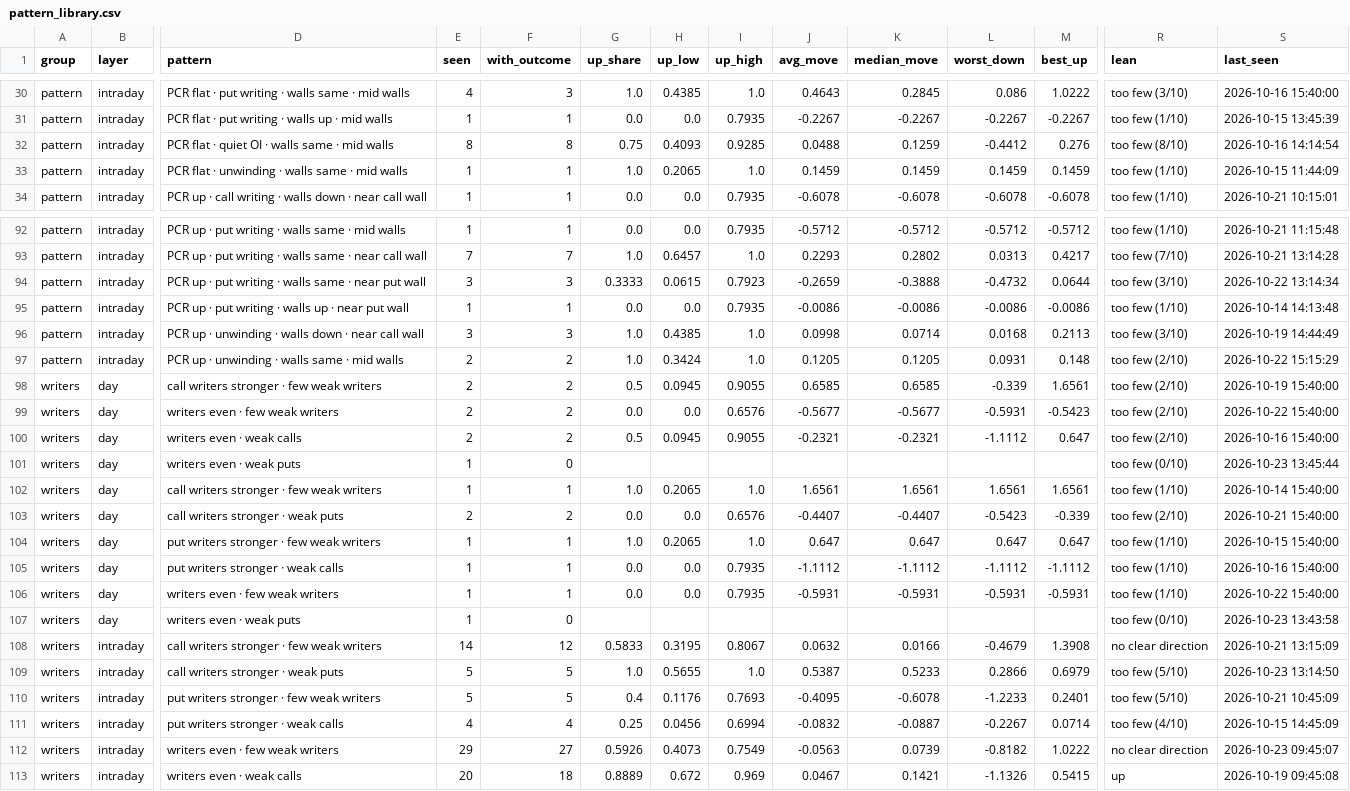
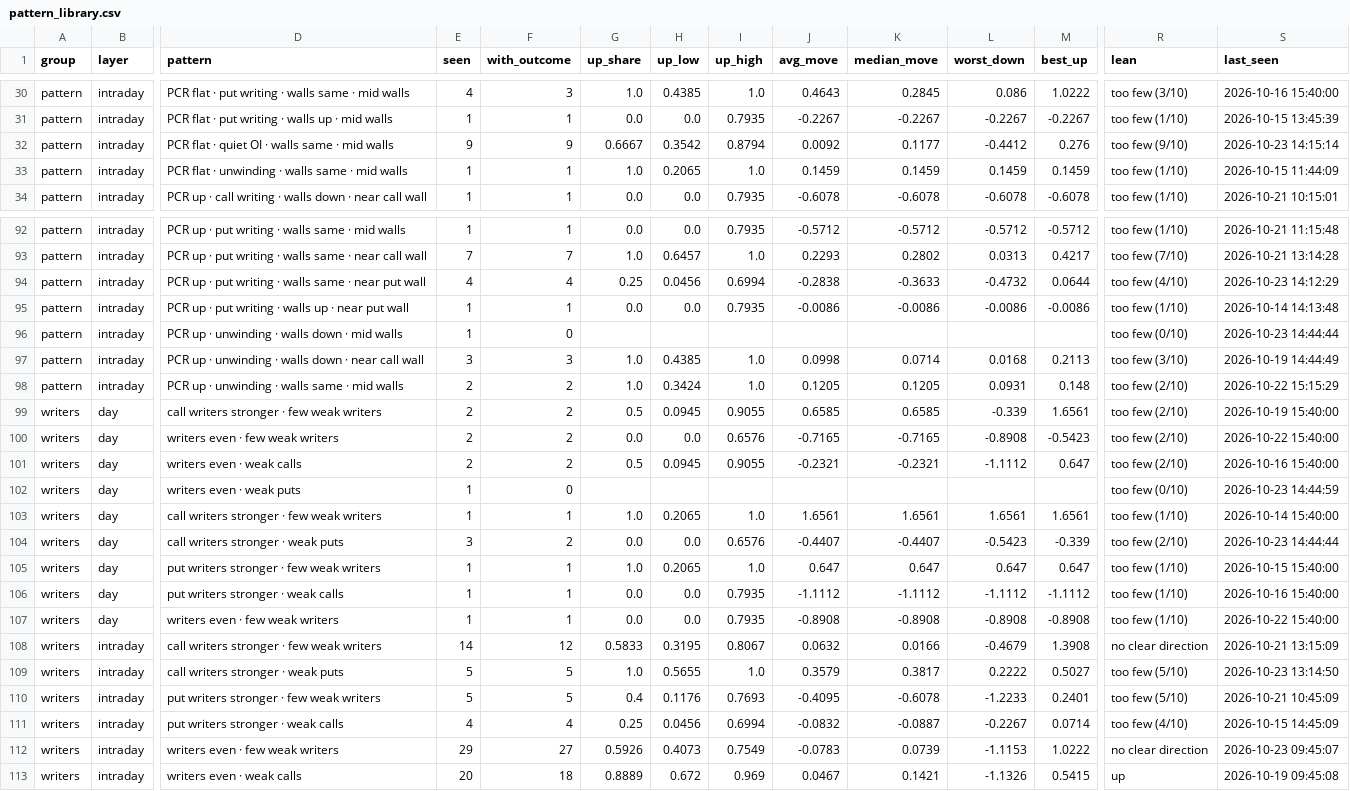
Before and after one commit to Parth1501/nse-swing-data, a CSV file: data/oc_learning/pattern_library.csv, drawn as a sheet; only a part is shown, gaps mark what is left out; removed rows and columns are numbered as before the commit, all else as after; rows hold the shown columns only; the diff covers the shown part only; the diff names each change by its address in the sheet, - before the commit and + after, or states it on an @@ line.

```diff
--- a/data/oc_learning/pattern_library.csv
+++ b/data/oc_learning/pattern_library.csv
-E32 (seen): 8
+E32 (seen): 9
-F32 (with_outcome): 8
+F32 (with_outcome): 9
-G32 (up_share): 0.75
+G32 (up_share): 0.6667
-H32 (up_low): 0.4093
+H32 (up_low): 0.3542
-I32 (up_high): 0.9285
+I32 (up_high): 0.8794
-J32 (avg_move): 0.0488
+J32 (avg_move): 0.0092
-K32 (median_move): 0.1259
+K32 (median_move): 0.1177
-R32 (lean): too few (8/10)
+R32 (lean): too few (9/10)
-S32 (last_seen): 2026-10-16 14:14:54
+S32 (last_seen): 2026-10-23 14:15:14
-E94 (seen): 3
+E94 (seen): 4
-F94 (with_outcome): 3
+F94 (with_outcome): 4
-G94 (up_share): 0.3333
+G94 (up_share): 0.25
-H94 (up_low): 0.0615
+H94 (up_low): 0.0456
-I94 (up_high): 0.7923
+I94 (up_high): 0.6994
-J94 (avg_move): -0.2659
+J94 (avg_move): -0.2838
-K94 (median_move): -0.3888
+K94 (median_move): -0.3633
-R94 (lean): too few (3/10)
+R94 (lean): too few (4/10)
-S94 (last_seen): 2026-10-22 13:14:34
+S94 (last_seen): 2026-10-23 14:12:29
+row 96: pattern | intraday | PCR up · unwinding · walls down · mid walls | 1 | 0 |  |  |  |  |  |  |  | too few (0/10) | 2026-10-23 14:44:44
-J100 (avg_move): -0.5677
+J100 (avg_move): -0.7165
-K100 (median_move): -0.5677
+K100 (median_move): -0.7165
-L100 (worst_down): -0.5931
+L100 (worst_down): -0.8908
-S102 (last_seen): 2026-10-23 13:45:44
+S102 (last_seen): 2026-10-23 14:44:59
-E104 (seen): 2
+E104 (seen): 3
-S104 (last_seen): 2026-10-21 15:40:00
+S104 (last_seen): 2026-10-23 14:44:44
-J107 (avg_move): -0.5931
+J107 (avg_move): -0.8908
-K107 (median_move): -0.5931
+K107 (median_move): -0.8908
-L107 (worst_down): -0.5931
+L107 (worst_down): -0.8908
-M107 (best_up): -0.5931
+M107 (best_up): -0.8908
-row 107: writers | day | writers even · weak puts | 1 | 0 |  |  |  |  |  |  |  | too few (0/10) | 2026-10-23 13:43:58
-J109 (avg_move): 0.5387
+J109 (avg_move): 0.3579
-K109 (median_move): 0.5233
+K109 (median_move): 0.3817
-L109 (worst_down): 0.2866
+L109 (worst_down): 0.2222
-M109 (best_up): 0.6979
+M109 (best_up): 0.5027
-J112 (avg_move): -0.0563
+J112 (avg_move): -0.0783
-L112 (worst_down): -0.8182
+L112 (worst_down): -1.1153
```
Also changed, not shown: 101 edited cells elsewhere in this file, data/oc_learning/pattern_log.csv, data/oc_learning/writers/2026-10-14.csv, 8 other files.
